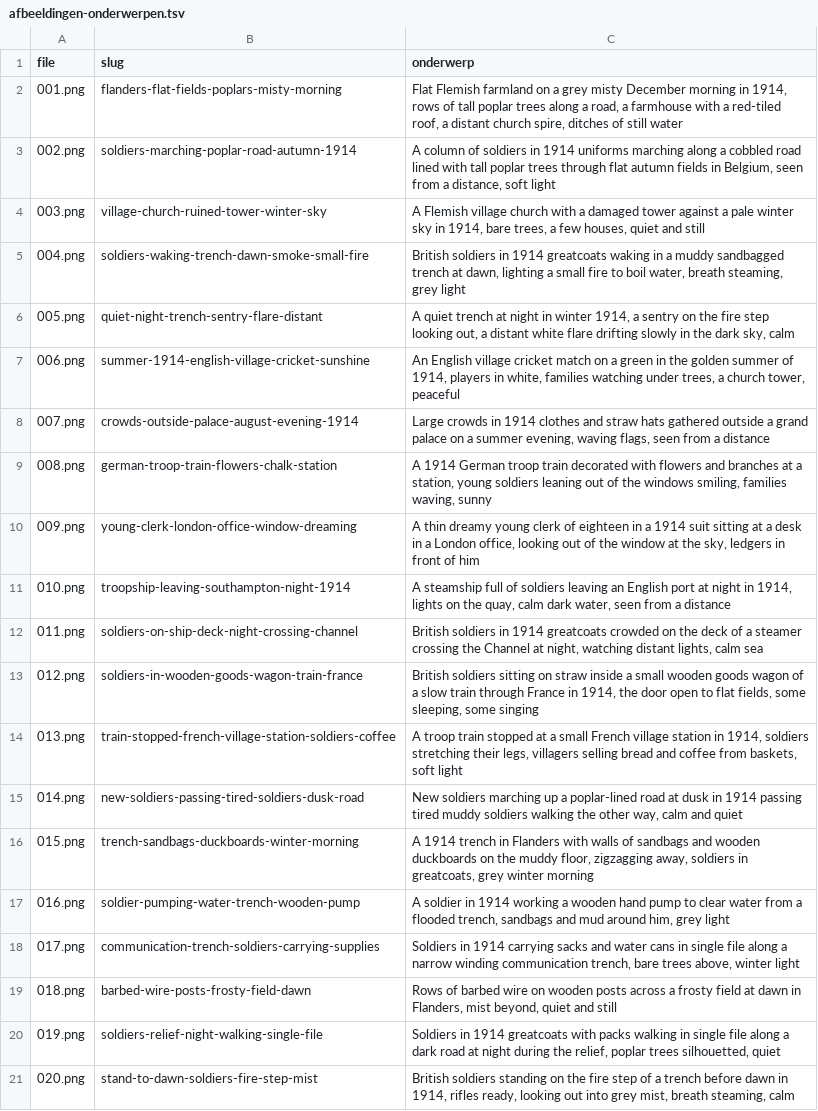
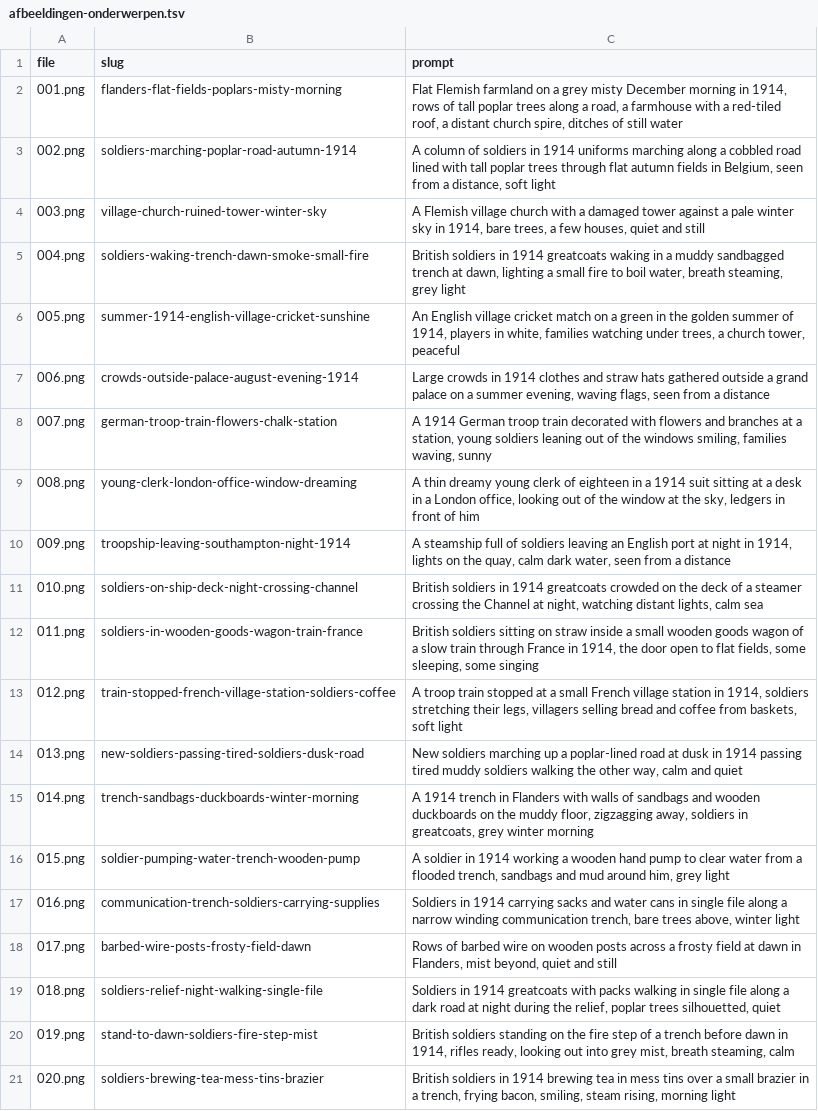
Before and after one commit to wgnghr44bg-coder/vox-lux, a TSV file: stories/kerst-loopgraven-1914/afbeeldingen-onderwerpen.tsv, drawn as a sheet; only a part is shown; the diff covers the shown part only; the diff names each change by its address in the sheet, - before the commit and + after, or states it on an @@ line.

```diff
--- a/stories/kerst-loopgraven-1914/afbeeldingen-onderwerpen.tsv
+++ b/stories/kerst-loopgraven-1914/afbeeldingen-onderwerpen.tsv
-C1: onderwerp
+C1: prompt
-B6 (slug): quiet-night-trench-sentry-flare-distant
+B6 (slug): summer-1914-english-village-cricket-sunshine
-C6 (prompt): A quiet trench at night in winter 1914, a sentry on the fire step looking out, a distant white flare drifting slowly in the dark sky, calm
+C6 (prompt): An English village cricket match on a green in the golden summer of 1914, players in white, families watching under trees, a church tower, peaceful
-B7 (slug): summer-1914-english-village-cricket-sunshine
+B7 (slug): crowds-outside-palace-august-evening-1914
-C7 (prompt): An English village cricket match on a green in the golden summer of 1914, players in white, families watching under trees, a church tower, peaceful
+C7 (prompt): Large crowds in 1914 clothes and straw hats gathered outside a grand palace on a summer evening, waving flags, seen from a distance
-B8 (slug): crowds-outside-palace-august-evening-1914
+B8 (slug): german-troop-train-flowers-chalk-station
-C8 (prompt): Large crowds in 1914 clothes and straw hats gathered outside a grand palace on a summer evening, waving flags, seen from a distance
+C8 (prompt): A 1914 German troop train decorated with flowers and branches at a station, young soldiers leaning out of the windows smiling, families waving, sunny
-B9 (slug): german-troop-train-flowers-chalk-station
+B9 (slug): young-clerk-london-office-window-dreaming
-C9 (prompt): A 1914 German troop train decorated with flowers and branches at a station, young soldiers leaning out of the windows smiling, families waving, sunny
+C9 (prompt): A thin dreamy young clerk of eighteen in a 1914 suit sitting at a desk in a London office, looking out of the window at the sky, ledgers in front of him
-B10 (slug): young-clerk-london-office-window-dreaming
+B10 (slug): troopship-leaving-southampton-night-1914
-C10 (prompt): A thin dreamy young clerk of eighteen in a 1914 suit sitting at a desk in a London office, looking out of the window at the sky, ledgers in front of him
+C10 (prompt): A steamship full of soldiers leaving an English port at night in 1914, lights on the quay, calm dark water, seen from a distance
-B11 (slug): troopship-leaving-southampton-night-1914
+B11 (slug): soldiers-on-ship-deck-night-crossing-channel
-C11 (prompt): A steamship full of soldiers leaving an English port at night in 1914, lights on the quay, calm dark water, seen from a distance
+C11 (prompt): British soldiers in 1914 greatcoats crowded on the deck of a steamer crossing the Channel at night, watching distant lights, calm sea
-B12 (slug): soldiers-on-ship-deck-night-crossing-channel
+B12 (slug): soldiers-in-wooden-goods-wagon-train-france
-C12 (prompt): British soldiers in 1914 greatcoats crowded on the deck of a steamer crossing the Channel at night, watching distant lights, calm sea
+C12 (prompt): British soldiers sitting on straw inside a small wooden goods wagon of a slow train through France in 1914, the door open to flat fields, some sleeping, some singing
-B13 (slug): soldiers-in-wooden-goods-wagon-train-france
+B13 (slug): train-stopped-french-village-station-soldiers-coffee
-C13 (prompt): British soldiers sitting on straw inside a small wooden goods wagon of a slow train through France in 1914, the door open to flat fields, some sleeping, some singing
+C13 (prompt): A troop train stopped at a small French village station in 1914, soldiers stretching their legs, villagers selling bread and coffee from baskets, soft light
-B14 (slug): train-stopped-french-village-station-soldiers-coffee
+B14 (slug): new-soldiers-passing-tired-soldiers-dusk-road
-C14 (prompt): A troop train stopped at a small French village station in 1914, soldiers stretching their legs, villagers selling bread and coffee from baskets, soft light
+C14 (prompt): New soldiers marching up a poplar-lined road at dusk in 1914 passing tired muddy soldiers walking the other way, calm and quiet
-B15 (slug): new-soldiers-passing-tired-soldiers-dusk-road
+B15 (slug): trench-sandbags-duckboards-winter-morning
-C15 (prompt): New soldiers marching up a poplar-lined road at dusk in 1914 passing tired muddy soldiers walking the other way, calm and quiet
+C15 (prompt): A 1914 trench in Flanders with walls of sandbags and wooden duckboards on the muddy floor, zigzagging away, soldiers in greatcoats, grey winter morning
-B16 (slug): trench-sandbags-duckboards-winter-morning
+B16 (slug): soldier-pumping-water-trench-wooden-pump
-C16 (prompt): A 1914 trench in Flanders with walls of sandbags and wooden duckboards on the muddy floor, zigzagging away, soldiers in greatcoats, grey winter morning
+C16 (prompt): A soldier in 1914 working a wooden hand pump to clear water from a flooded trench, sandbags and mud around him, grey light
-B17 (slug): soldier-pumping-water-trench-wooden-pump
+B17 (slug): communication-trench-soldiers-carrying-supplies
-C17 (prompt): A soldier in 1914 working a wooden hand pump to clear water from a flooded trench, sandbags and mud around him, grey light
+C17 (prompt): Soldiers in 1914 carrying sacks and water cans in single file along a narrow winding communication trench, bare trees above, winter light
-B18 (slug): communication-trench-soldiers-carrying-supplies
+B18 (slug): barbed-wire-posts-frosty-field-dawn
-C18 (prompt): Soldiers in 1914 carrying sacks and water cans in single file along a narrow winding communication trench, bare trees above, winter light
+C18 (prompt): Rows of barbed wire on wooden posts across a frosty field at dawn in Flanders, mist beyond, quiet and still
-B19 (slug): barbed-wire-posts-frosty-field-dawn
+B19 (slug): soldiers-relief-night-walking-single-file
-C19 (prompt): Rows of barbed wire on wooden posts across a frosty field at dawn in Flanders, mist beyond, quiet and still
+C19 (prompt): Soldiers in 1914 greatcoats with packs walking in single file along a dark road at night during the relief, poplar trees silhouetted, quiet
-B20 (slug): soldiers-relief-night-walking-single-file
+B20 (slug): stand-to-dawn-soldiers-fire-step-mist
-C20 (prompt): Soldiers in 1914 greatcoats with packs walking in single file along a dark road at night during the relief, poplar trees silhouetted, quiet
+C20 (prompt): British soldiers standing on the fire step of a trench before dawn in 1914, rifles ready, looking out into grey mist, breath steaming, calm
-B21 (slug): stand-to-dawn-soldiers-fire-step-mist
+B21 (slug): soldiers-brewing-tea-mess-tins-brazier
-C21 (prompt): British soldiers standing on the fire step of a trench before dawn in 1914, rifles ready, looking out into grey mist, breath steaming, calm
+C21 (prompt): British soldiers in 1914 brewing tea in mess tins over a small brazier in a trench, frying bacon, smiling, steam rising, morning light
```
Also changed, not shown: 3 removed rows and 138 edited cells elsewhere in this file, 21 other files.
